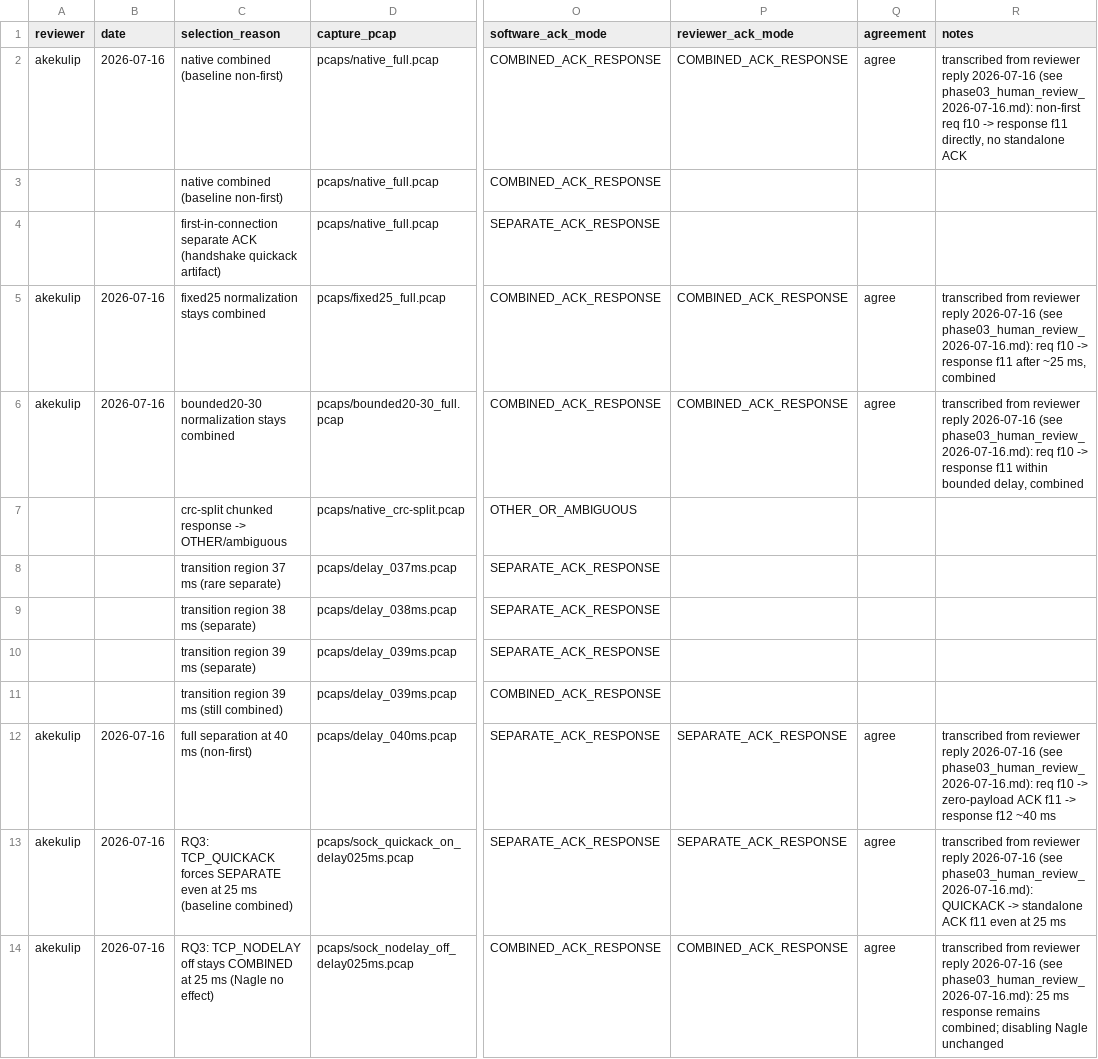
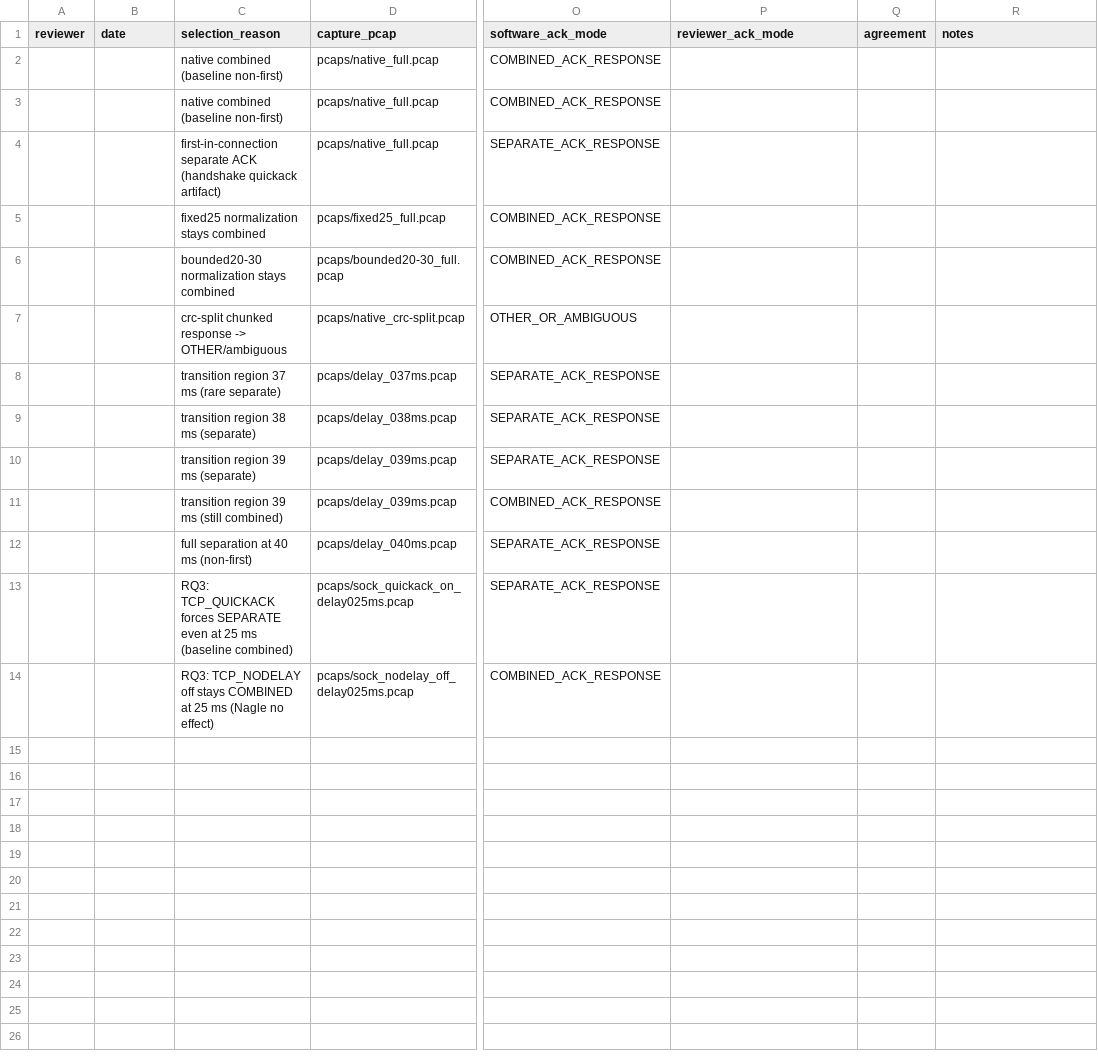
Before and after one commit to akekulip/DNP3_obf, a CSV file: dnp3_split_harness/reports/phases/phase_03/validation/phase03_human_packet_validation.csv, drawn as a sheet; only a part is shown, gaps mark what is left out; the diff names each change by its address in the sheet, - before the commit and + after, or states it on an @@ line.

Commit message:
fix(phase03a): integrity correction — human gate is 0/13, not 6/13
Reverses a misattribution: the earlier 6-case per-frame packet assessment was
AI-assisted (reviewer=ChatGPT), NOT a personal human inspection. It must not be
represented as a human review.

- Worksheet reviewer columns reset to blank: human gate = 0 of 13.
- Removed the mis-titled 'human review' file; replaced with
  phase03_ai_assisted_packet_analysis_2026-07-16.md (verification_type=AI-assisted,
  reviewer=ChatGPT, human_gate_credit=false) — supplementary evidence only.
- phase_status.json: human_validation {reviewed:0}; ai_assisted_supplementary block;
  status stays CONDITIONAL_PASS.
- Report/validation/Phase-02 addendum updated to 0/13 with a documented consistent
  gate policy (final PASS needs the signed human gate).

Also corrects an overstated TCP_QUICKACK claim: it forces a prompt/separate ACK and
can delay the RESPONSE, but does NOT hold/delay an existing ACK (needs tc/eBPF, inline
bridge, DPDK, programmable NIC, P4/Tofino, or kernel mod). Added the capability table
to Phase 04 prerequisites.

61 tests pass. next_phase_allowed=false; Phase 04 not authorized.

```diff
--- a/dnp3_split_harness/reports/phases/phase_03/validation/phase03_human_packet_validation.csv
+++ b/dnp3_split_harness/reports/phases/phase_03/validation/phase03_human_packet_validation.csv
-A2 (reviewer): akekulip
+A2 (reviewer): (empty)
-B2 (date): 2026-07-16
+B2 (date): (empty)
-P2 (reviewer_ack_mode): COMBINED_ACK_RESPONSE
+P2 (reviewer_ack_mode): (empty)
-Q2 (agreement): agree
+Q2 (agreement): (empty)
-R2 (notes): transcribed from reviewer reply 2026-07-16 (see phase03_human_review_2026-07-16.md): non-first req f10 -> response f11 directly, no standalone ACK
+R2 (notes): (empty)
-A5:A6 (reviewer): akekulip
+A5:A6 (reviewer): (empty)
-B5:B6 (date): 2026-07-16
+B5:B6 (date): (empty)
-P5:P6 (reviewer_ack_mode): COMBINED_ACK_RESPONSE
+P5:P6 (reviewer_ack_mode): (empty)
-Q5:Q6 (agreement): agree
+Q5:Q6 (agreement): (empty)
-R5 (notes): transcribed from reviewer reply 2026-07-16 (see phase03_human_review_2026-07-16.md): req f10 -> response f11 after ~25 ms, combined
+R5 (notes): (empty)
-R6 (notes): transcribed from reviewer reply 2026-07-16 (see phase03_human_review_2026-07-16.md): req f10 -> response f11 within bounded delay, combined
+R6 (notes): (empty)
-A12:A14 (reviewer): akekulip
+A12:A14 (reviewer): (empty)
-B12:B14 (date): 2026-07-16
+B12:B14 (date): (empty)
-P12:P13 (reviewer_ack_mode): SEPARATE_ACK_RESPONSE
+P12:P13 (reviewer_ack_mode): (empty)
-Q12:Q14 (agreement): agree
+Q12:Q14 (agreement): (empty)
-R12 (notes): transcribed from reviewer reply 2026-07-16 (see phase03_human_review_2026-07-16.md): req f10 -> zero-payload ACK f11 -> response f12 ~40 ms
+R12 (notes): (empty)
-R13 (notes): transcribed from reviewer reply 2026-07-16 (see phase03_human_review_2026-07-16.md): QUICKACK -> standalone ACK f11 even at 25 ms
+R13 (notes): (empty)
-P14 (reviewer_ack_mode): COMBINED_ACK_RESPONSE
+P14 (reviewer_ack_mode): (empty)
-R14 (notes): transcribed from reviewer reply 2026-07-16 (see phase03_human_review_2026-07-16.md): 25 ms response remains combined; disabling Nagle unchanged
+R14 (notes): (empty)
```
Also changed, not shown: 7 other files.
